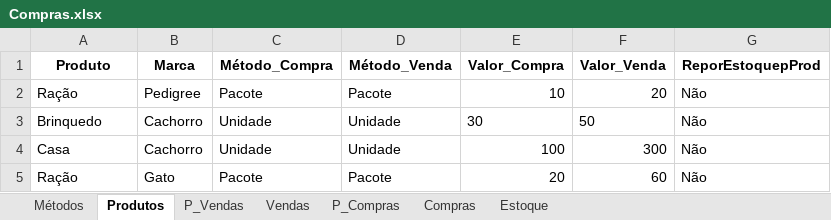
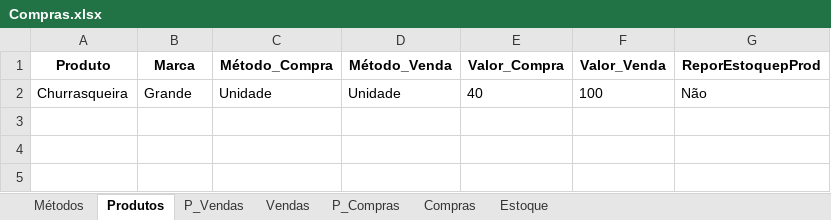
Before and after one commit to jcromeck/ProjectPetShop, an Excel workbook: Arquivos/Compras.xlsx, sheet Produtos, drawn as a sheet; values as stored, in another font and other column widths than the file's, no borders; removed rows and columns are numbered as before the commit, all else as after; the diff names each change by its address in the sheet, - before the commit and + after, or states it on an @@ line.

```diff
--- a/Arquivos/Compras.xlsx (sheet Produtos)
+++ b/Arquivos/Compras.xlsx (sheet Produtos)
-row 2: Ração | Pedigree | Pacote | Pacote | 10 | 20 | Não
-row 3: Brinquedo | Cachorro | Unidade | Unidade | 30 | 50 | Não
-row 4: Casa | Cachorro | Unidade | Unidade | 100 | 300 | Não
-row 5: Ração | Gato | Pacote | Pacote | 20 | 60 | Não
+row 2: Churrasqueira | Grande | Unidade | Unidade | 40 | 100 | Não
```
Also changed, not shown: sheet Estoque, sheet P_Vendas, sheet Vendas, sheet P_Compras, sheet Compras, sheet Métodos, Arquivos/Compras_Backup.xlsx, 6 other files.
